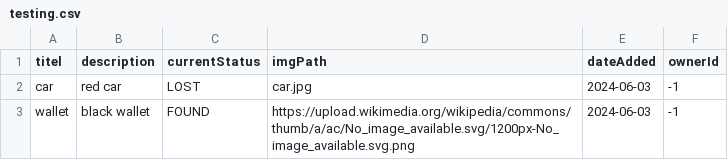
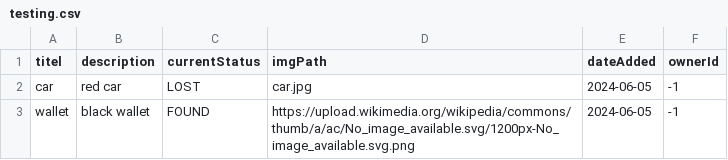
Before and after one commit to LZinhobel/FindersTrace, a CSV file: data/testing.csv, drawn as a sheet.

```diff
--- a/data/testing.csv
+++ b/data/testing.csv
@@ -1,3 +1,3 @@
 titel;description;currentStatus;imgPath;dateAdded;ownerId
-car;red car;LOST;car.jpg;2024-06-03;-1
-wallet;black wallet;FOUND;https://upload.wikimedia.org/wikipedia/commons/thumb/a/ac/No_image_available.svg/1200px-No_image_available.svg.png;2024-06-03;-1
+car;red car;LOST;car.jpg;2024-06-05;-1
+wallet;black wallet;FOUND;https://upload.wikimedia.org/wikipedia/commons/thumb/a/ac/No_image_available.svg/1200px-No_image_available.svg.png;2024-06-05;-1
```
Also changed, not shown: 3 other files.
